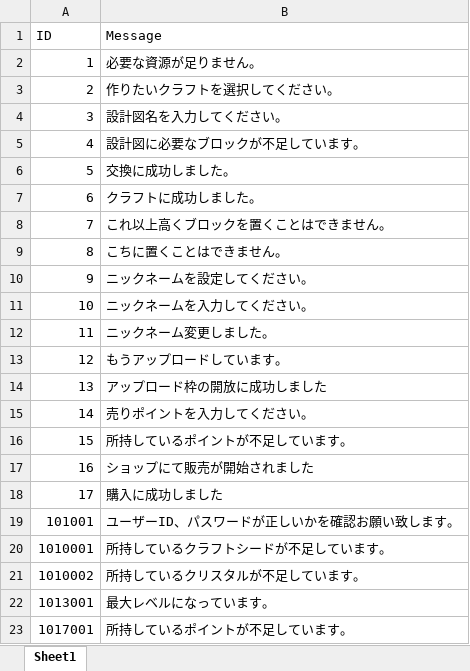
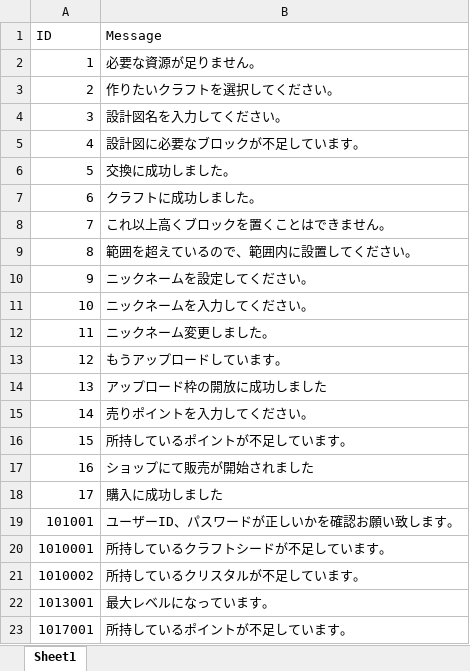
Before and after one commit to jobcrowngame/CraftStory, an Excel workbook: Config/Excel/ErrorMsg.xlsx, sheet Sheet1, drawn as a sheet; values as stored, in another font and other column widths than the file's, no borders; table styles not drawn; the diff names each change by its address in the sheet, - before the commit and + after, or states it on an @@ line.

```diff
--- a/Config/Excel/ErrorMsg.xlsx (sheet Sheet1)
+++ b/Config/Excel/ErrorMsg.xlsx (sheet Sheet1)
-B9 (Message): こちに置くことはできません。
+B9 (Message): 範囲を超えているので、範囲内に設置してください。
```
Also changed, not shown: Config/Excel/Bonus.xlsx, Config/Excel/Shop.xlsx, 15 other files.
